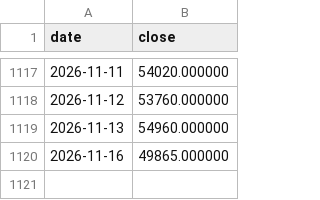
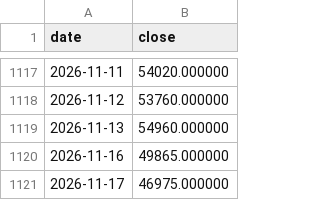
Before and after one commit to malafonges-commits/ksox2-signal, a CSV file: ksox2_prices.csv, drawn as a sheet; only a part is shown, gaps mark what is left out; the diff names each change by its address in the sheet, - before the commit and + after, or states it on an @@ line.

```diff
--- a/ksox2_prices.csv
+++ b/ksox2_prices.csv
+row 1121: 2026-11-17 | 46975.000000
```
Also changed, not shown: ksox2_history.csv, 1 other file.
